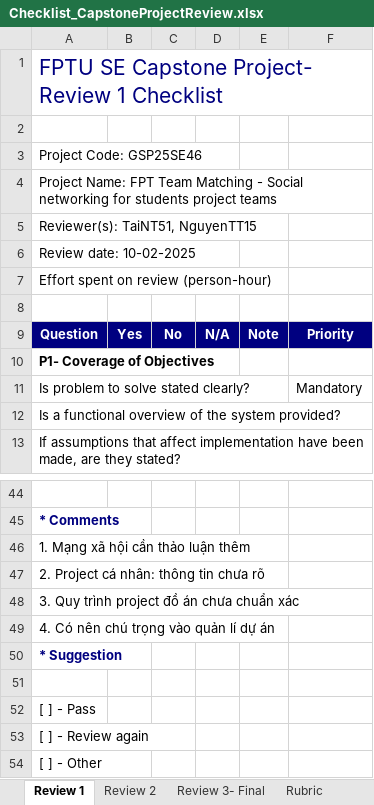
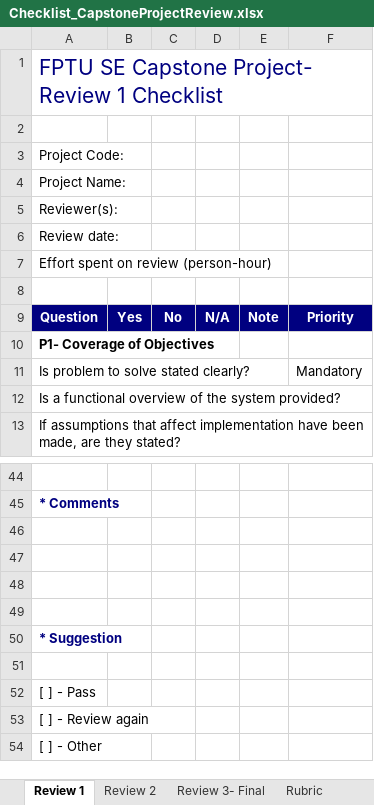
Before and after one commit to sonnh37/fpt-team-matching-frontend, an Excel workbook: fpt-matching/public/Checklist_CapstoneProjectReview.xlsx, sheet Review 1, drawn as a sheet; only a part is shown, gaps mark what is left out; values as stored, in another font and other column widths than the file's, no borders; charts and pictures not drawn; the diff names each change by its address in the sheet, - before the commit and + after, or states it on an @@ line.

```diff
--- a/fpt-matching/public/Checklist_CapstoneProjectReview.xlsx (sheet Review 1)
+++ b/fpt-matching/public/Checklist_CapstoneProjectReview.xlsx (sheet Review 1)
-A3: Project Code: GSP25SE46
+A3: Project Code:
-A4: Project Name: FPT Team Matching - Social networking for students project teams
+A4: Project Name:
-A5: Reviewer(s): TaiNT51, NguyenTT15
+A5: Reviewer(s):
-A6: Review date: 10-02-2025
+A6: Review date:
-A46: 1. Mạng xã hội cần thảo luận thêm
+A46: (empty)
-A47: 2. Project cá nhân: thông tin chưa rõ
+A47: (empty)
-A48: 3. Quy trình project đồ án chưa chuẩn xác
+A48: (empty)
-A49: 4. Có nên chú trọng vào quản lí dự án
+A49: (empty)
```
Also changed, not shown: sheet Review 2, sheet Review 3- Final, 21 other files.
